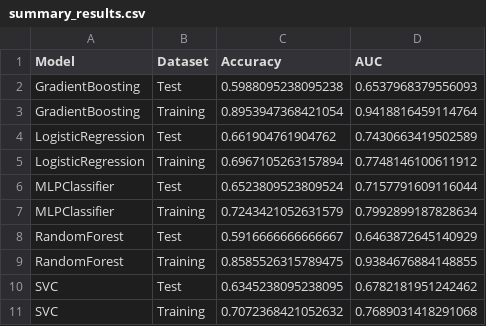
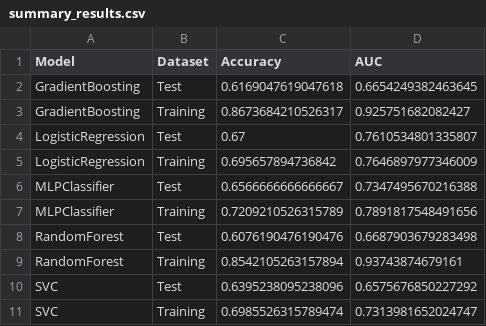
Before and after one commit to olegolt/PAF_reanalysis, a CSV file: results/summary_results.csv, drawn as a sheet.

```diff
--- a/results/summary_results.csv
+++ b/results/summary_results.csv
@@ -1,11 +1,11 @@
 Model,Dataset,Accuracy,AUC
-GradientBoosting,Test,0.5988095238095238,0.6537968379556093
-GradientBoosting,Training,0.8953947368421054,0.9418816459114764
-LogisticRegression,Test,0.661904761904762,0.7430663419502589
-LogisticRegression,Training,0.6967105263157894,0.7748146100611912
-MLPClassifier,Test,0.6523809523809524,0.7157791609116044
-MLPClassifier,Training,0.7243421052631579,0.7992899187828634
-RandomForest,Test,0.5916666666666667,0.6463872645140929
-RandomForest,Training,0.8585526315789475,0.9384676884148855
-SVC,Test,0.6345238095238095,0.6782181951242462
-SVC,Training,0.7072368421052632,0.7689031418291068
+GradientBoosting,Test,0.6169047619047618,0.6654249382463645
+GradientBoosting,Training,0.8673684210526317,0.925751682082427
+LogisticRegression,Test,0.67,0.7610534801335807
+LogisticRegression,Training,0.695657894736842,0.7646897977346009
+MLPClassifier,Test,0.6566666666666667,0.7347495670216388
+MLPClassifier,Training,0.7209210526315789,0.7891817548491656
+RandomForest,Test,0.6076190476190476,0.6687903679283498
+RandomForest,Training,0.8542105263157894,0.93743874679161
+SVC,Test,0.6395238095238096,0.6575676850227292
+SVC,Training,0.6985526315789474,0.7313981652024747
```
Also changed, not shown: 11 other files.
